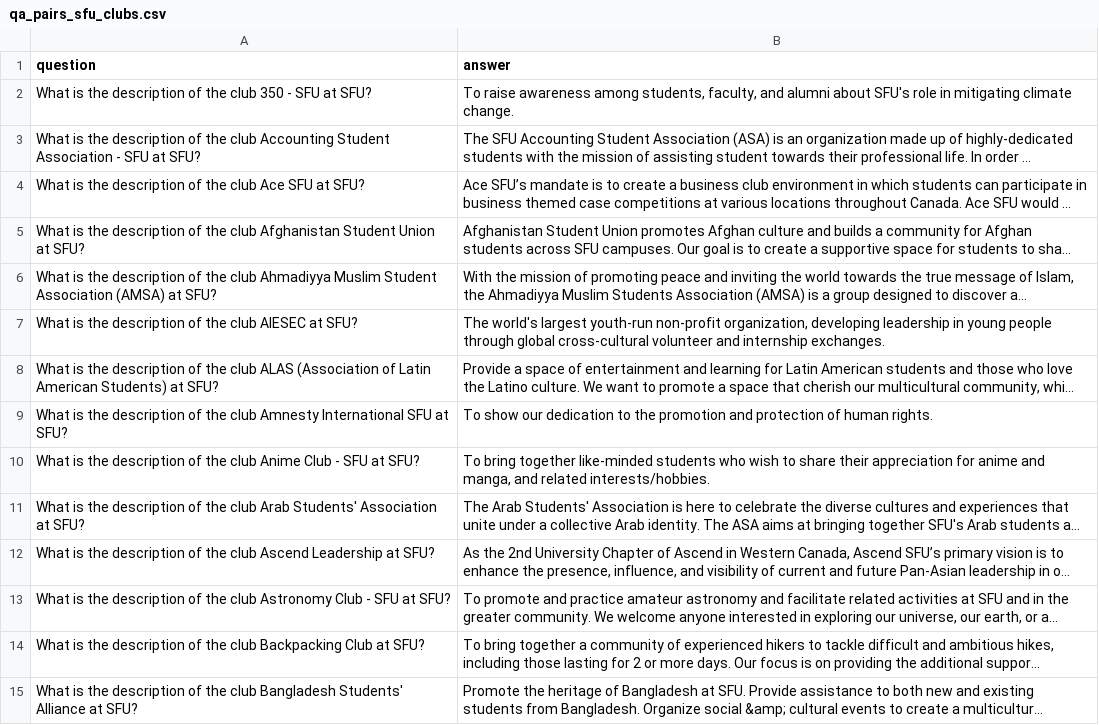
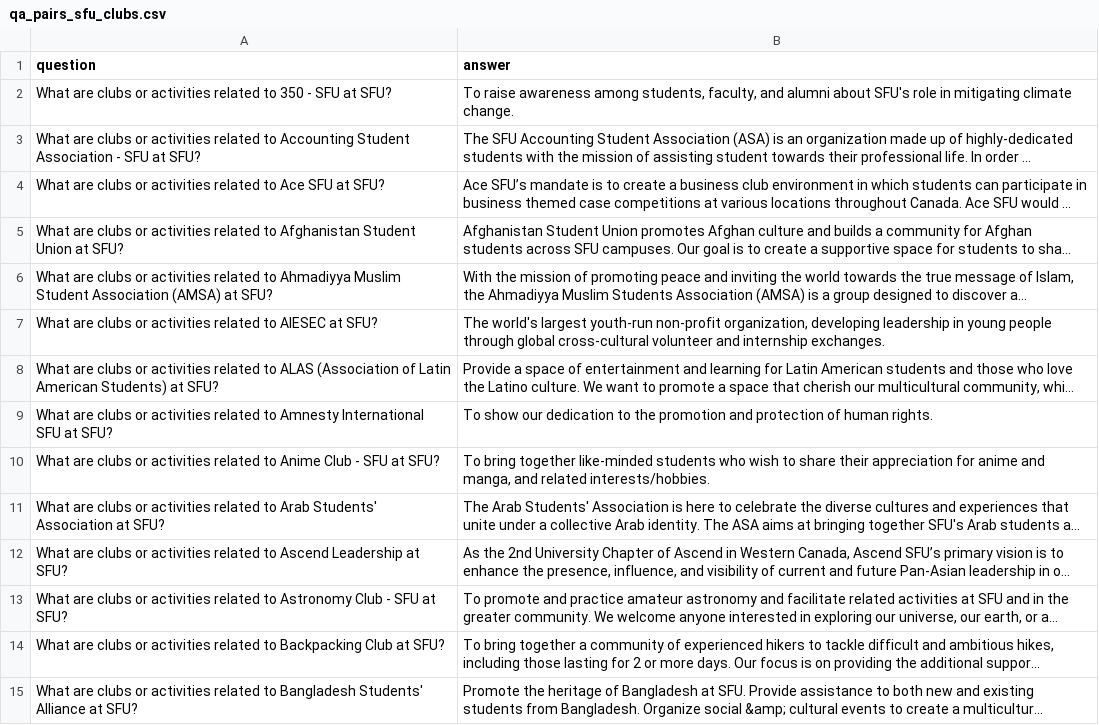
Before and after one commit to ayanahye/Campus-Connect-AI, a CSV file: personalization-sfu-data/qa_pairs_sfu_clubs.csv, drawn as a sheet; only a part is shown; long unchanged cells end in …; the diff covers the shown part only; the diff names each change by its address in the sheet, - before the commit and + after, or states it on an @@ line.

```diff
--- a/personalization-sfu-data/qa_pairs_sfu_clubs.csv
+++ b/personalization-sfu-data/qa_pairs_sfu_clubs.csv
-A2 (question): What is the description of the club 350 -…
+A2 (question): What are clubs or activities related to 350 -…
-A3 (question): What is the description of the club Accounting Student…
+A3 (question): What are clubs or activities related to Accounting Student…
-A4 (question): What is the description of the club Ace SFU…
+A4 (question): What are clubs or activities related to Ace SFU…
-A5 (question): What is the description of the club Afghanistan Student…
+A5 (question): What are clubs or activities related to Afghanistan Student…
-A6 (question): What is the description of the club Ahmadiyya Muslim…
+A6 (question): What are clubs or activities related to Ahmadiyya Muslim…
-A7 (question): What is the description of the club AIESEC at…
+A7 (question): What are clubs or activities related to AIESEC at…
-A8 (question): What is the description of the club ALAS (Association…
+A8 (question): What are clubs or activities related to ALAS (Association…
-A9 (question): What is the description of the club Amnesty International…
+A9 (question): What are clubs or activities related to Amnesty International…
-A10 (question): What is the description of the club Anime Club…
+A10 (question): What are clubs or activities related to Anime Club…
-A11 (question): What is the description of the club Arab Students'…
+A11 (question): What are clubs or activities related to Arab Students'…
-A12 (question): What is the description of the club Ascend Leadership…
+A12 (question): What are clubs or activities related to Ascend Leadership…
-A13 (question): What is the description of the club Astronomy Club…
+A13 (question): What are clubs or activities related to Astronomy Club…
-A14 (question): What is the description of the club Backpacking Club…
+A14 (question): What are clubs or activities related to Backpacking Club…
-A15 (question): What is the description of the club Bangladesh Students'…
+A15 (question): What are clubs or activities related to Bangladesh Students'…
```
Also changed, not shown: 149 edited cells elsewhere in this file, personalization-food-data/qa_pairs_food.csv, 20 other files.
